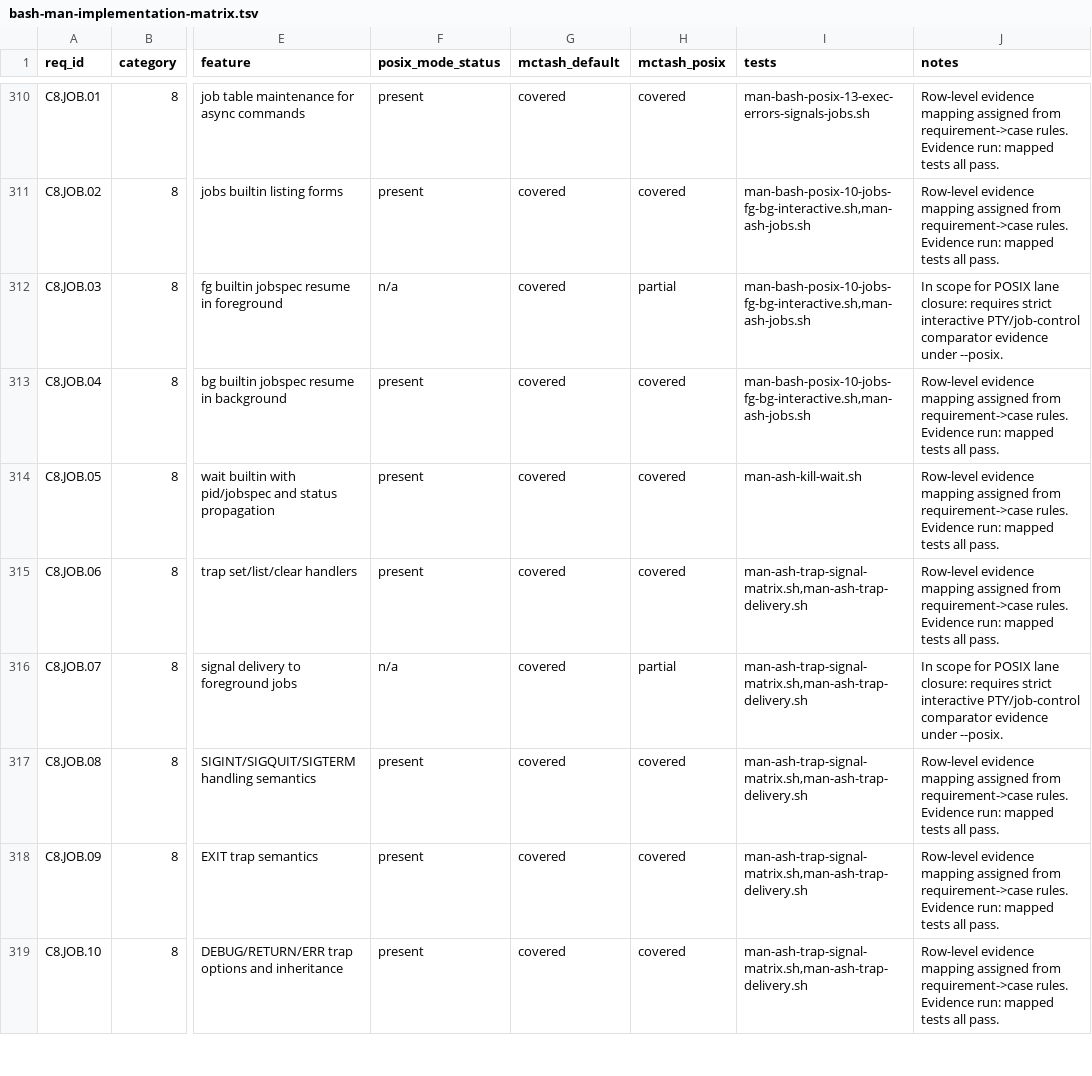
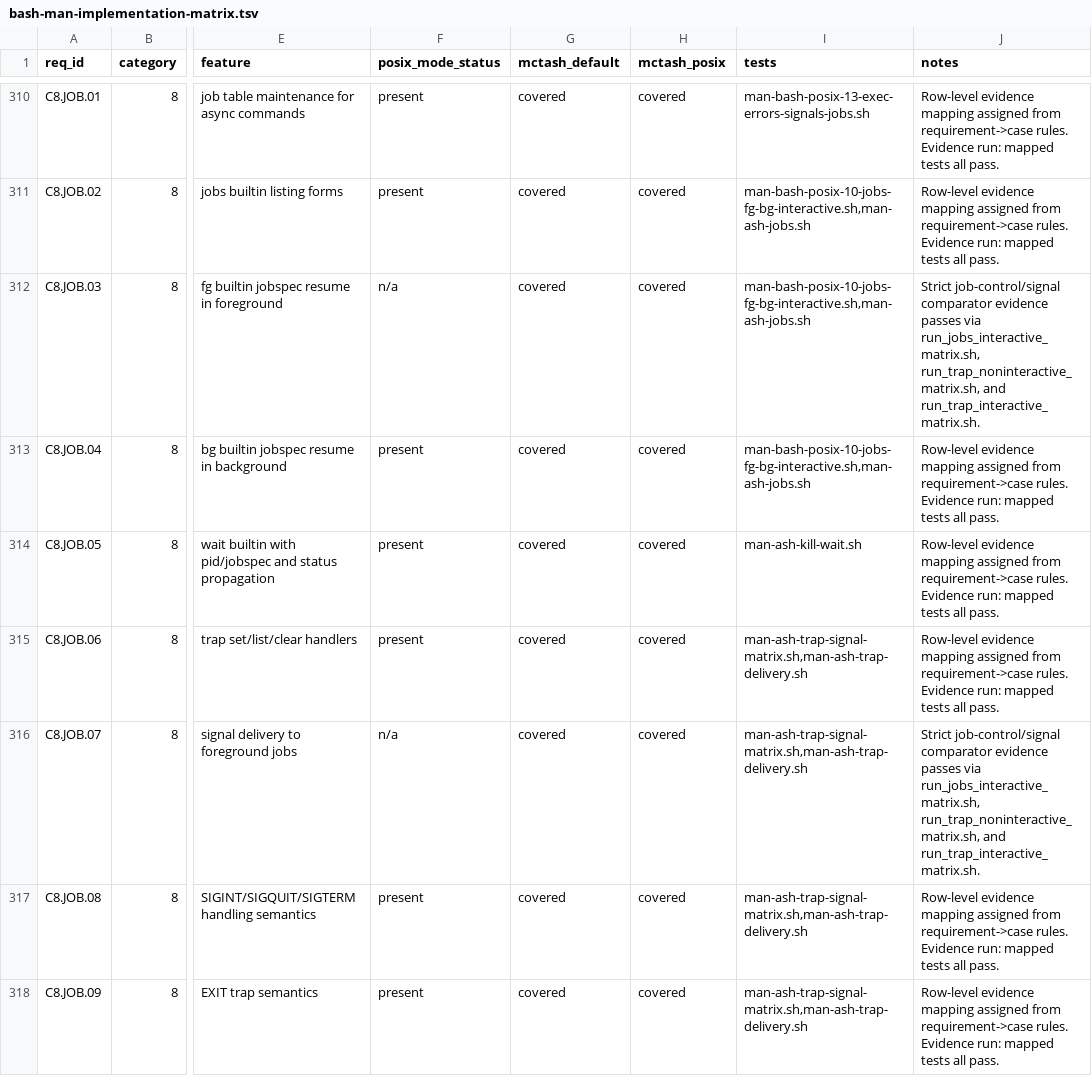
Before and after one commit to samliddicott/mcpash, a TSV file: docs/specs/bash-man-implementation-matrix.tsv, drawn as a sheet; only a part is shown, gaps mark what is left out; the shorter side is filled out with more unchanged rows; the diff covers the shown part only; the diff names each change by its address in the sheet, - before the commit and + after, or states it on an @@ line.

Commit message:
matrix: close C8 job-control posix rows; no remaining partial or out-of-scope rows

```diff
--- a/docs/specs/bash-man-implementation-matrix.tsv
+++ b/docs/specs/bash-man-implementation-matrix.tsv
-H312 (mctash_posix): partial
+H312 (mctash_posix): covered
-J312 (notes): In scope for POSIX lane closure: requires strict interactive PTY/job-control comparator evidence under --posix.
+J312 (notes): Strict job-control/signal comparator evidence passes via run_jobs_interactive_matrix.sh, run_trap_noninteractive_matrix.sh, and run_trap_interactive_matrix.sh.
-H316 (mctash_posix): partial
+H316 (mctash_posix): covered
-J316 (notes): In scope for POSIX lane closure: requires strict interactive PTY/job-control comparator evidence under --posix.
+J316 (notes): Strict job-control/signal comparator evidence passes via run_jobs_interactive_matrix.sh, run_trap_noninteractive_matrix.sh, and run_trap_interactive_matrix.sh.
```
Also changed, not shown: 4 edited cells elsewhere in this file, 3 other files.
